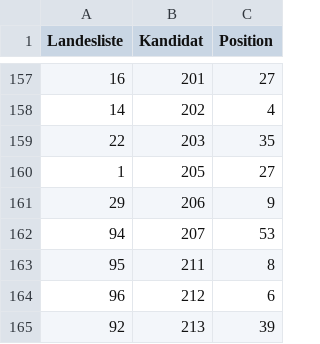
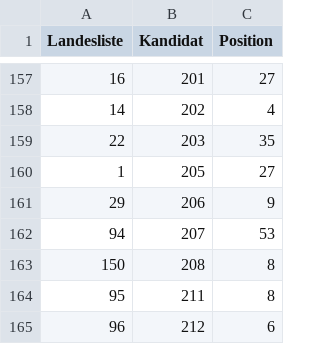
Before and after one commit to muehlbau/Wahlsystem, a CSV file: CSV/listenplaetze.csv, drawn as a sheet; only a part is shown, gaps mark what is left out; the shorter side is filled out with more unchanged rows; the diff names each change by its address in the sheet, - before the commit and + after, or states it on an @@ line.

```diff
--- a/CSV/listenplaetze.csv
+++ b/CSV/listenplaetze.csv
+row 163: 150 | 208 | 8
```
Also changed, not shown: CSV/wahlbewerber.csv, 3 other files.
